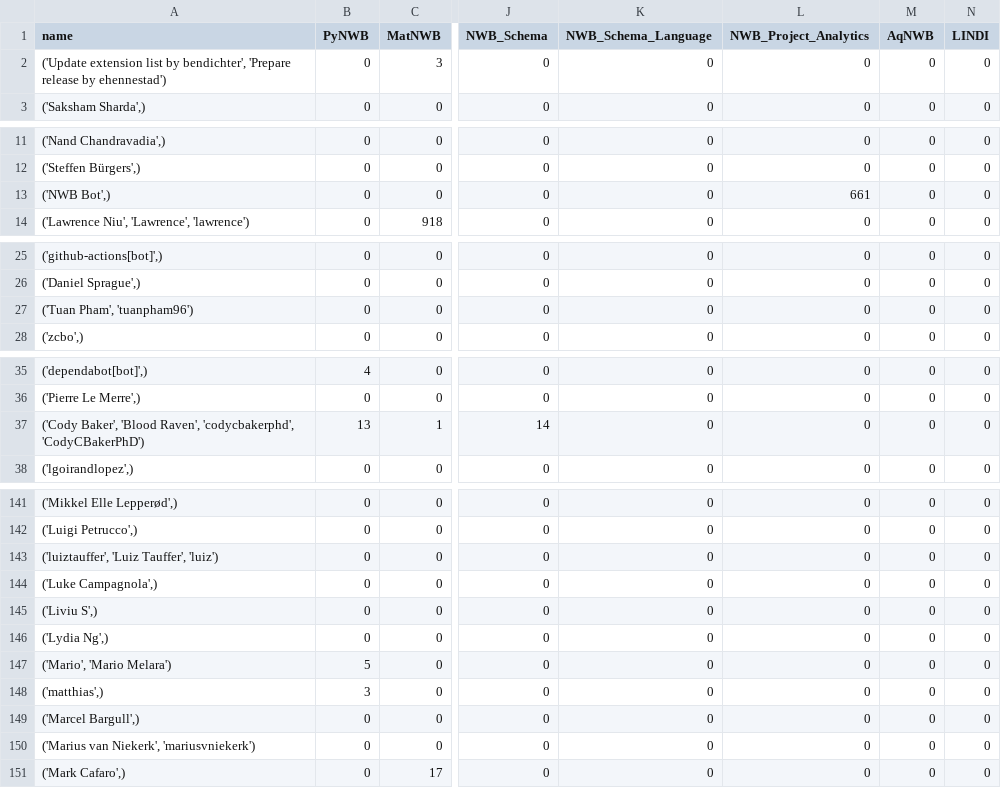
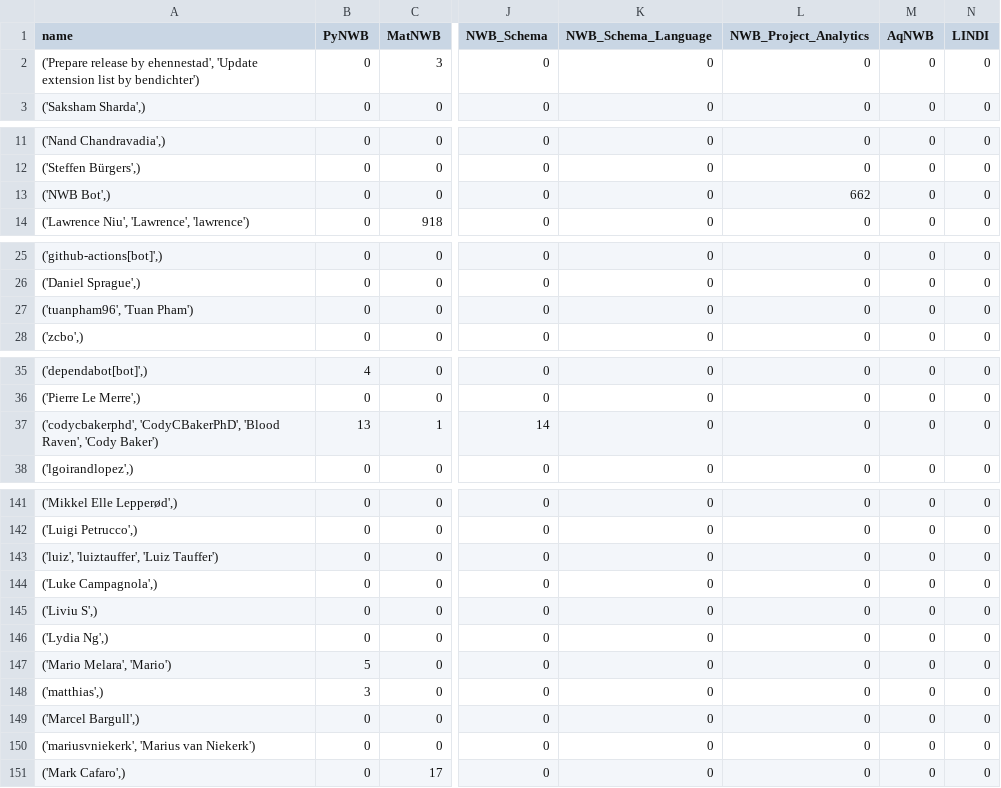
Before and after one commit to NeurodataWithoutBorders/nwb-project-analytics, a TSV file: data/contributors.tsv, drawn as a sheet; only a part is shown, gaps mark what is left out; the diff covers the shown part only; the diff names each change by its address in the sheet, - before the commit and + after, or states it on an @@ line.

```diff
--- a/data/contributors.tsv
+++ b/data/contributors.tsv
-A2 (name): ('Update extension list by bendichter', 'Prepare release by ehennestad')
+A2 (name): ('Prepare release by ehennestad', 'Update extension list by bendichter')
-L13 (NWB_Project_Analytics): 661
+L13 (NWB_Project_Analytics): 662
-A27 (name): ('Tuan Pham', 'tuanpham96')
+A27 (name): ('tuanpham96', 'Tuan Pham')
-A37 (name): ('Cody Baker', 'Blood Raven', 'codycbakerphd', 'CodyCBakerPhD')
+A37 (name): ('codycbakerphd', 'CodyCBakerPhD', 'Blood Raven', 'Cody Baker')
-A143 (name): ('luiztauffer', 'Luiz Tauffer', 'luiz')
+A143 (name): ('luiz', 'luiztauffer', 'Luiz Tauffer')
-A147 (name): ('Mario', 'Mario Melara')
+A147 (name): ('Mario Melara', 'Mario')
-A150 (name): ('Marius van Niekerk', 'mariusvniekerk')
+A150 (name): ('mariusvniekerk', 'Marius van Niekerk')
```
Also changed, not shown: 11 edited cells elsewhere in this file, data/dandi_nwb_stats.tsv, 2 other files.
